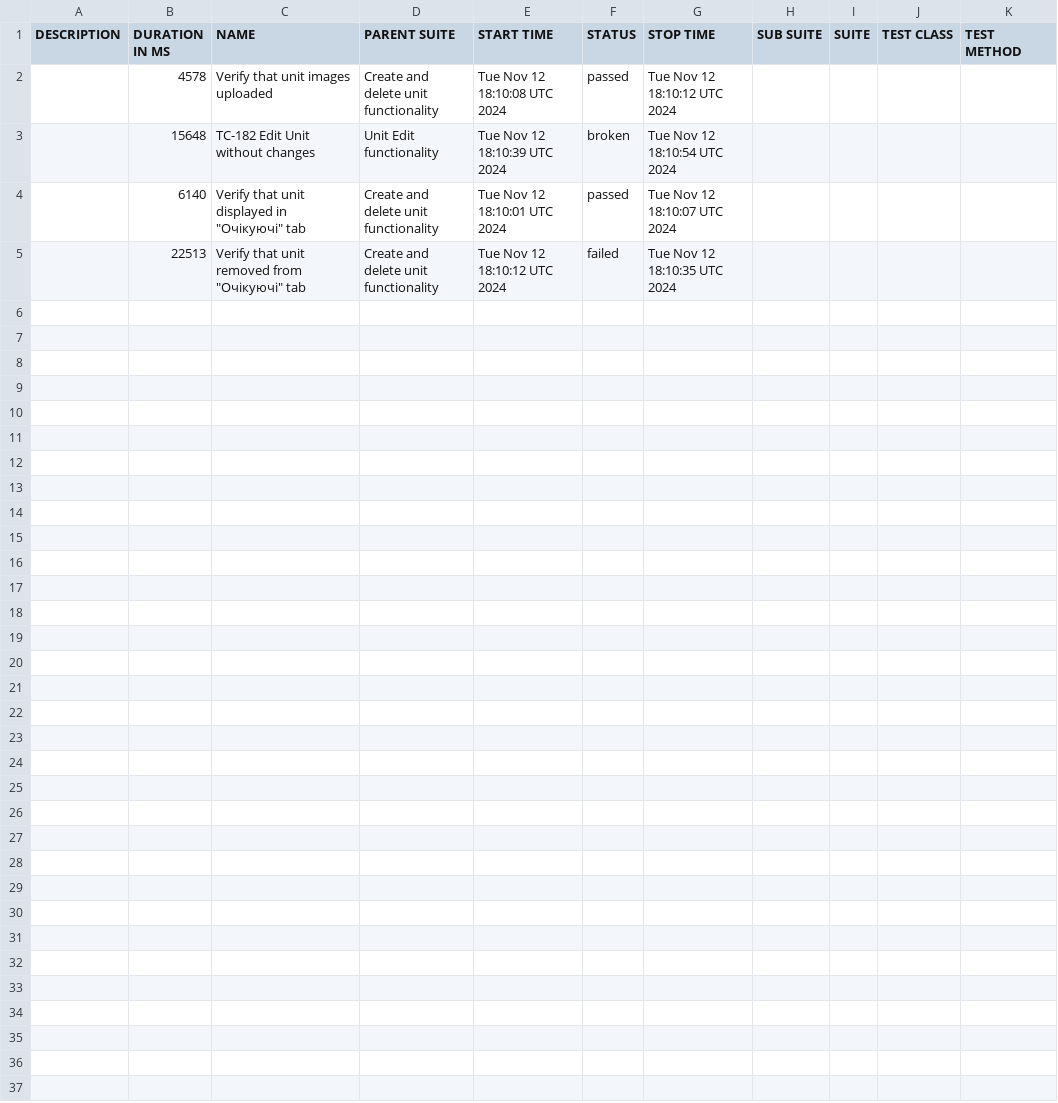
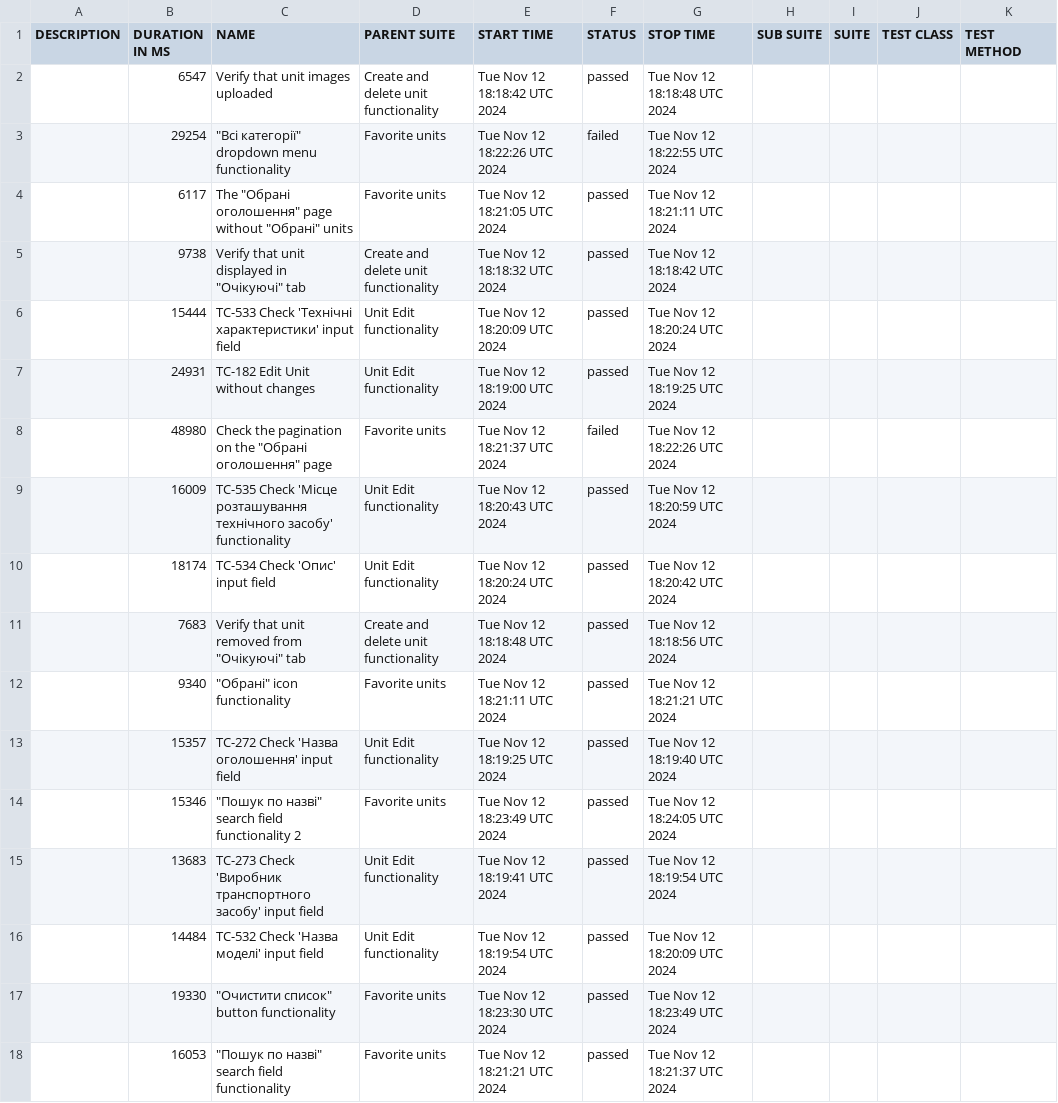
Before and after one commit to haite4/cypress_team, a CSV file: data/suites.csv, drawn as a sheet.

```diff
--- a/data/suites.csv
+++ b/data/suites.csv
@@ -1,5 +1,18 @@
 "DESCRIPTION","DURATION IN MS","NAME","PARENT SUITE","START TIME","STATUS","STOP TIME","SUB SUITE","SUITE","TEST CLASS","TEST METHOD"
-"","4578","Verify that unit images uploaded","Create and delete unit functionality","Tue Nov 12 18:10:08 UTC 2024","passed","Tue Nov 12 18:10:12 UTC 2024","","","",""
-"","15648","TC-182 Edit Unit without changes","Unit Edit functionality","Tue Nov 12 18:10:39 UTC 2024","broken","Tue Nov 12 18:10:54 UTC 2024","","","",""
-"","6140","Verify that unit displayed in ""Очікуючі"" tab","Create and delete unit functionality","Tue Nov 12 18:10:01 UTC 2024","passed","Tue Nov 12 18:10:07 UTC 2024","","","",""
-"","22513","Verify that unit removed from ""Очікуючі"" tab","Create and delete unit functionality","Tue Nov 12 18:10:12 UTC 2024","failed","Tue Nov 12 18:10:35 UTC 2024","","","",""
+"","6547","Verify that unit images uploaded","Create and delete unit functionality","Tue Nov 12 18:18:42 UTC 2024","passed","Tue Nov 12 18:18:48 UTC 2024","","","",""
+"","29254","""Всі категорії"" dropdown menu functionality","Favorite units","Tue Nov 12 18:22:26 UTC 2024","failed","Tue Nov 12 18:22:55 UTC 2024","","","",""
+"","6117","The ""Обрані оголошення"" page without ""Обрані"" units","Favorite units","Tue Nov 12 18:21:05 UTC 2024","passed","Tue Nov 12 18:21:11 UTC 2024","","","",""
+"","9738","Verify that unit displayed in ""Очікуючі"" tab","Create and delete unit functionality","Tue Nov 12 18:18:32 UTC 2024","passed","Tue Nov 12 18:18:42 UTC 2024","","","",""
+"","15444","TC-533 Check 'Технічні характеристики' input field","Unit Edit functionality","Tue Nov 12 18:20:09 UTC 2024","passed","Tue Nov 12 18:20:24 UTC 2024","","","",""
+"","24931","TC-182 Edit Unit without changes","Unit Edit functionality","Tue Nov 12 18:19:00 UTC 2024","passed","Tue Nov 12 18:19:25 UTC 2024","","","",""
+"","48980","Check the pagination on the ""Обрані оголошення"" page","Favorite units","Tue Nov 12 18:21:37 UTC 2024","failed","Tue Nov 12 18:22:26 UTC 2024","","","",""
+"","16009","TC-535 Check 'Місце розташування технічного засобу' functionality","Unit Edit functionality","Tue Nov 12 18:20:43 UTC 2024","passed","Tue Nov 12 18:20:59 UTC 2024","","","",""
+"","18174","TC-534 Check 'Опис' input field","Unit Edit functionality","Tue Nov 12 18:20:24 UTC 2024","passed","Tue Nov 12 18:20:42 UTC 2024","","","",""
+"","7683","Verify that unit removed from ""Очікуючі"" tab","Create and delete unit functionality","Tue Nov 12 18:18:48 UTC 2024","passed","Tue Nov 12 18:18:56 UTC 2024","","","",""
+"","9340","""Обрані"" icon functionality","Favorite units","Tue Nov 12 18:21:11 UTC 2024","passed","Tue Nov 12 18:21:21 UTC 2024","","","",""
+"","15357","TC-272 Check 'Назва оголошення' input field","Unit Edit functionality","Tue Nov 12 18:19:25 UTC 2024","passed","Tue Nov 12 18:19:40 UTC 2024","","","",""
+"","15346","""Пошук по назві"" search field functionality 2","Favorite units","Tue Nov 12 18:23:49 UTC 2024","passed","Tue Nov 12 18:24:05 UTC 2024","","","",""
+"","13683","TC-273 Check 'Виробник транспортного засобу' input field","Unit Edit functionality","Tue Nov 12 18:19:41 UTC 2024","passed","Tue Nov 12 18:19:54 UTC 2024","","","",""
+"","14484","TC-532 Check 'Назва моделі' input field","Unit Edit functionality","Tue Nov 12 18:19:54 UTC 2024","passed","Tue Nov 12 18:20:09 UTC 2024","","","",""
+"","19330","""Очистити список"" button functionality","Favorite units","Tue Nov 12 18:23:30 UTC 2024","passed","Tue Nov 12 18:23:49 UTC 2024","","","",""
+"","16053","""Пошук по назві"" search field functionality","Favorite units","Tue Nov 12 18:21:21 UTC 2024","passed","Tue Nov 12 18:21:37 UTC 2024","","","",""
```
Also changed, not shown: 51 other files.
